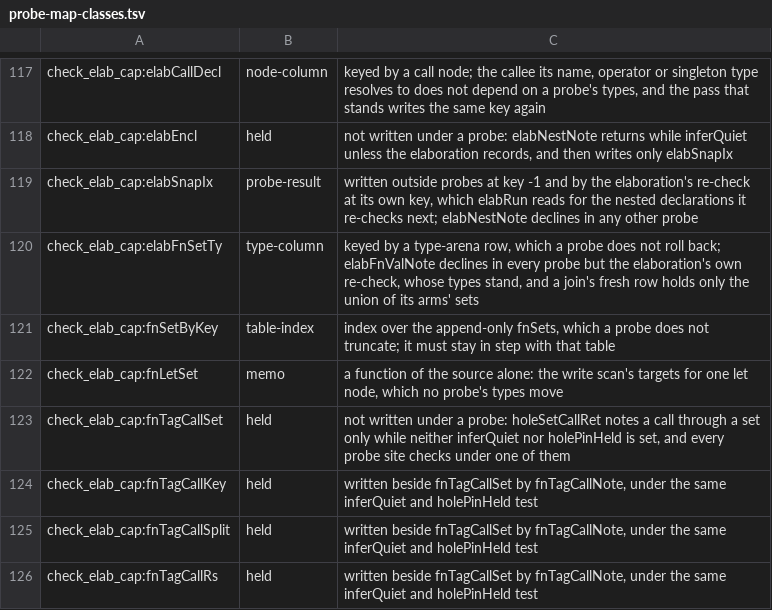
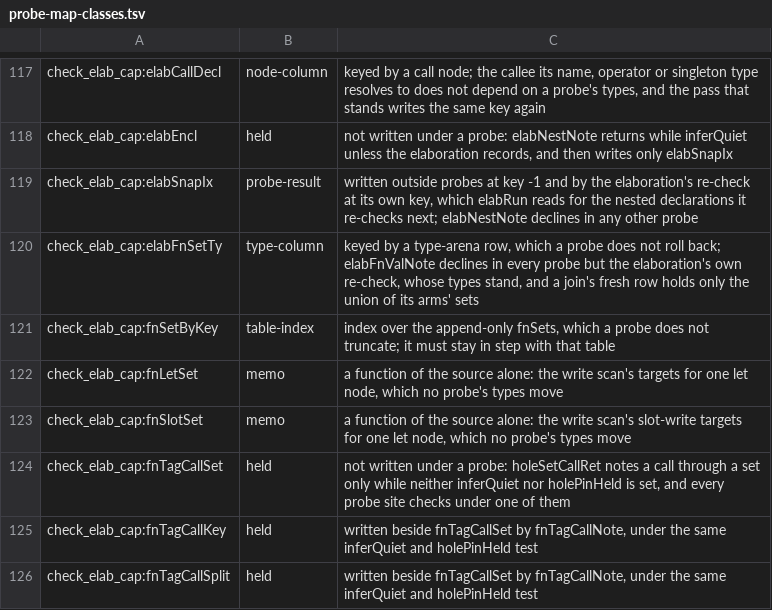
Before and after one commit to voces/vl, a TSV file: scripts/probe-map-classes.tsv, drawn as a sheet; only a part is shown, gaps mark what is left out; the shorter side is filled out with more unchanged rows; the diff names each change by its address in the sheet, - before the commit and + after, or states it on an @@ line.

```diff
--- a/scripts/probe-map-classes.tsv
+++ b/scripts/probe-map-classes.tsv
+row 123: check_elab_cap:fnSlotSet | memo | a function of the source alone: the write scan's slot-write targets for one let node, which no probe's types move
```
Also changed, not shown: 12 other files.
